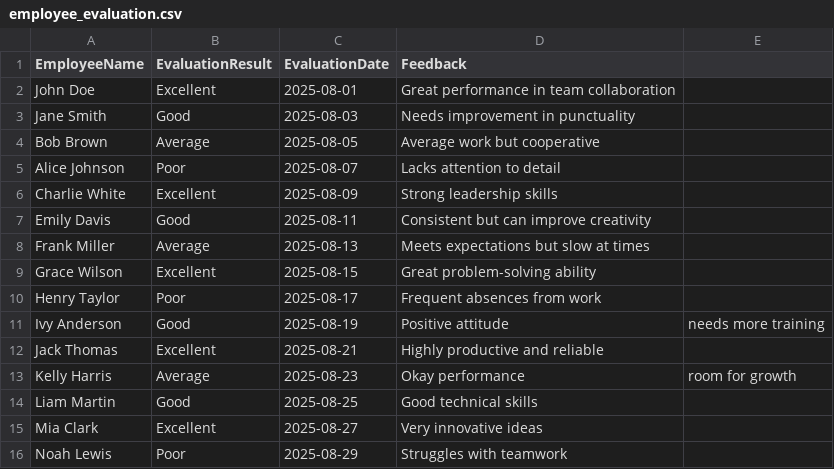
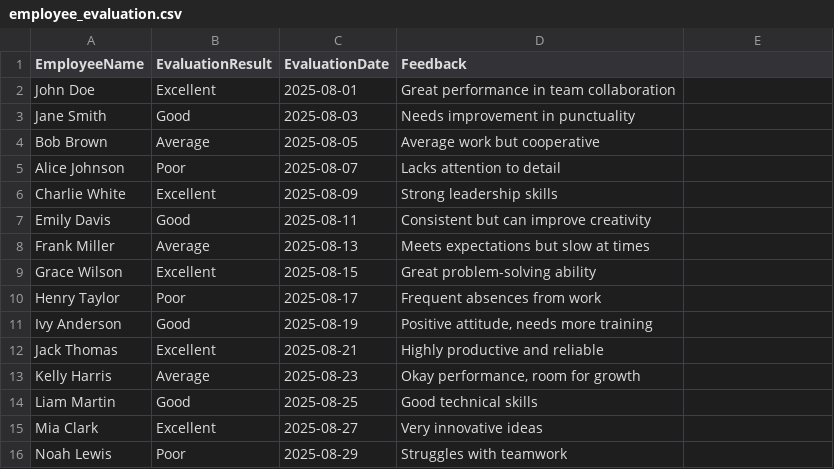
Before and after one commit to ChannarongNakkhantong/Final-Project, a CSV file: employee_evaluation.csv, drawn as a sheet; the diff names each change by its address in the sheet, - before the commit and + after, or states it on an @@ line.

Commit message:
Update employee_evaluation.csv
" "

```diff
--- a/employee_evaluation.csv
+++ b/employee_evaluation.csv
-D11 (Feedback): Positive attitude
+D11 (Feedback): Positive attitude, needs more training
-E11: needs more training
+E11: (empty)
-D13 (Feedback): Okay performance
+D13 (Feedback): Okay performance, room for growth
-E13: room for growth
+E13: (empty)
```
